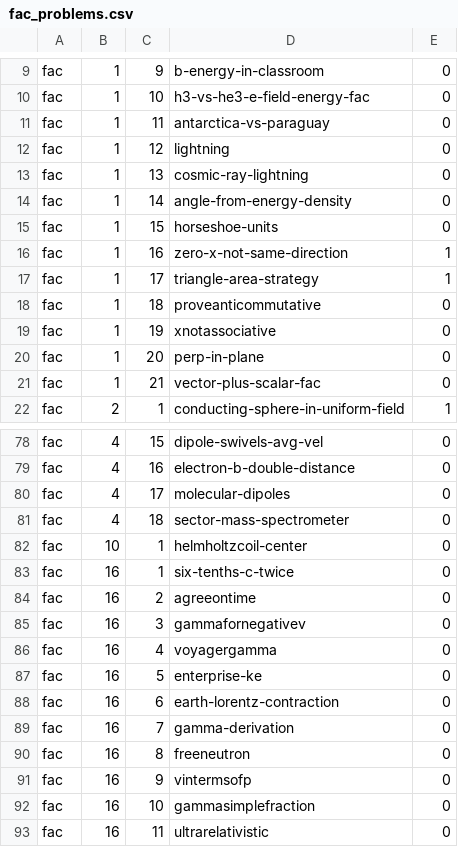
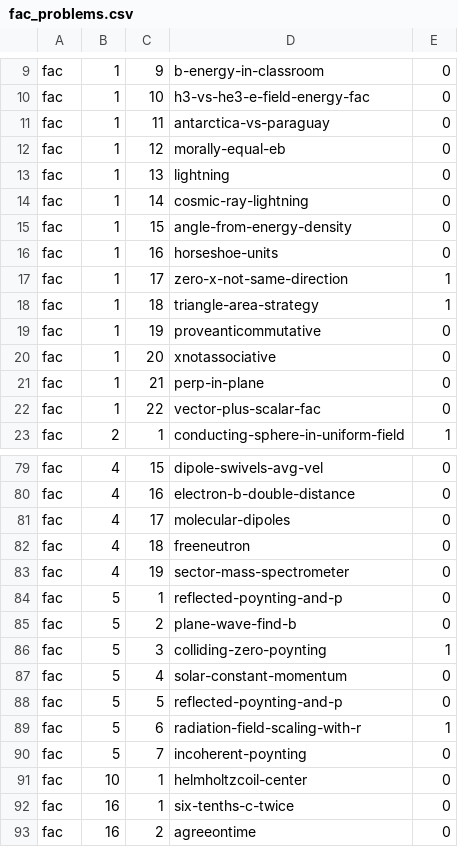
Before and after one commit to bcrowell/lm, a CSV file: data/per_book/fac_problems.csv, drawn as a sheet; only a part is shown, gaps mark what is left out; the shorter side is filled out with more unchanged rows.

```diff
--- a/data/per_book/fac_problems.csv
+++ b/data/per_book/fac_problems.csv
@@ -11,12 +11,13 @@ fac,1,10,h3-vs-he3-e-field-energy-fac,0
 fac,1,11,antarctica-vs-paraguay,0
-fac,1,12,lightning,0
-fac,1,13,cosmic-ray-lightning,0
-fac,1,14,angle-from-energy-density,0
-fac,1,15,horseshoe-units,0
-fac,1,16,zero-x-not-same-direction,1
-fac,1,17,triangle-area-strategy,1
-fac,1,18,proveanticommutative,0
-fac,1,19,xnotassociative,0
-fac,1,20,perp-in-plane,0
-fac,1,21,vector-plus-scalar-fac,0
+fac,1,12,morally-equal-eb,0
+fac,1,13,lightning,0
+fac,1,14,cosmic-ray-lightning,0
+fac,1,15,angle-from-energy-density,0
+fac,1,16,horseshoe-units,0
+fac,1,17,zero-x-not-same-direction,1
+fac,1,18,triangle-area-strategy,1
+fac,1,19,proveanticommutative,0
+fac,1,20,xnotassociative,0
+fac,1,21,perp-in-plane,0
+fac,1,22,vector-plus-scalar-fac,0
 fac,2,1,conducting-sphere-in-uniform-field,1
@@ -80,3 +81,11 @@ fac,4,16,electron-b-double-distance,0
 fac,4,17,molecular-dipoles,0
-fac,4,18,sector-mass-spectrometer,0
+fac,4,18,freeneutron,0
+fac,4,19,sector-mass-spectrometer,0
+fac,5,1,reflected-poynting-and-p,0
+fac,5,2,plane-wave-find-b,0
+fac,5,3,colliding-zero-poynting,1
+fac,5,4,solar-constant-momentum,0
+fac,5,5,reflected-poynting-and-p,0
+fac,5,6,radiation-field-scaling-with-r,1
+fac,5,7,incoherent-poynting,0
 fac,10,1,helmholtzcoil-center,0
```
Also changed, not shown: data/problems.csv, fac/answers.csv, 13 other files.
